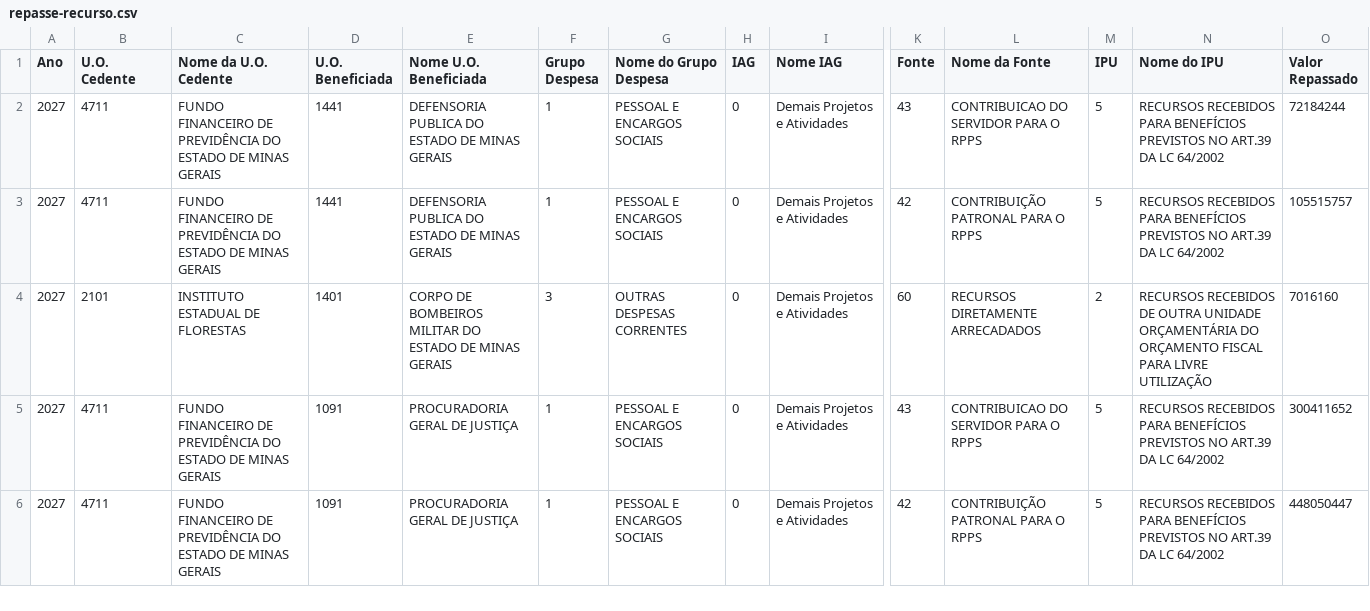
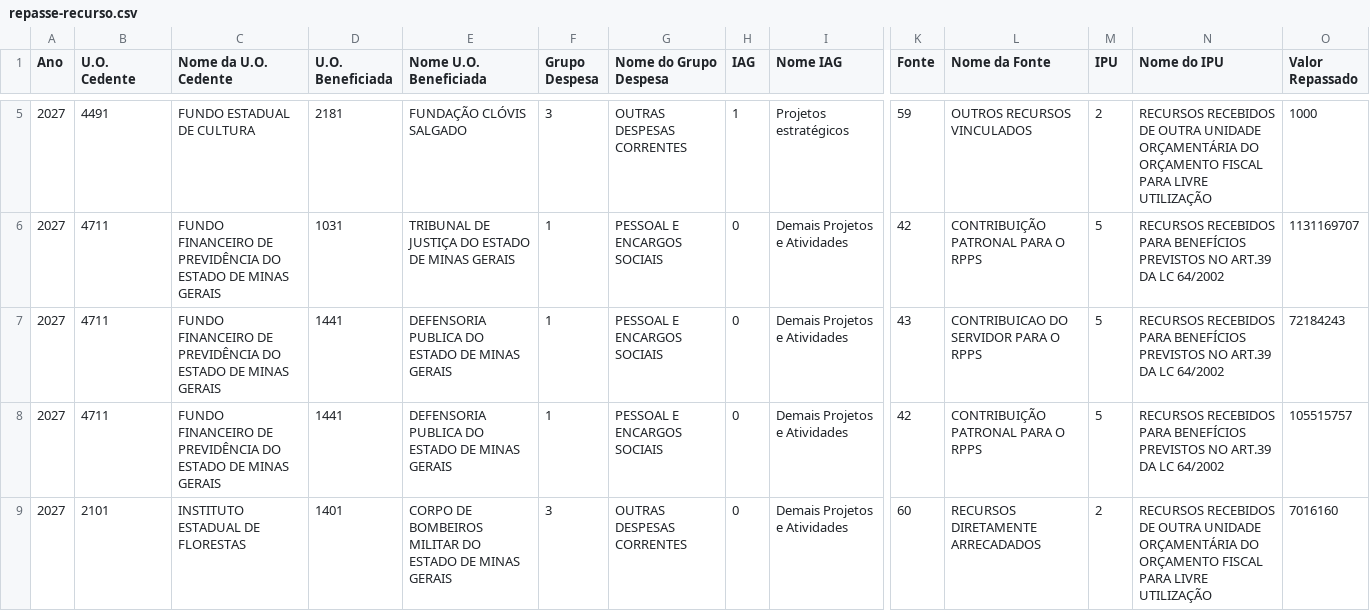
Before and after one commit to splor-mg/painel-fechamento-receita-despesa, a CSV file: repasse-recurso.csv, drawn as a sheet; only a part is shown, gaps mark what is left out; the shorter side is filled out with more unchanged rows; addresses are those after the commit; rows hold the shown columns only; the diff covers the shown part only; the diff names each change by its address in the sheet, - before the commit and + after, or states it on an @@ line.

Commit message:
Update source data and regenerate data.json

```diff
--- a/repasse-recurso.csv
+++ b/repasse-recurso.csv
+row 5: 2027 | 4491 | FUNDO ESTADUAL DE CULTURA | 2181 | FUNDAÇÃO CLÓVIS SALGADO | 3 | OUTRAS DESPESAS CORRENTES | 1 | Projetos estratégicos | 59 | OUTROS RECURSOS VINCULADOS | 2 | RECURSOS RECEBIDOS DE OUTRA UNIDADE ORÇAMENTÁRIA DO ORÇAMENTO FISCAL PARA LIVRE UTILIZAÇÃO | 1000
+row 6: 2027 | 4711 | FUNDO FINANCEIRO DE PREVIDÊNCIA DO ESTADO DE MINAS GERAIS | 1031 | TRIBUNAL DE JUSTIÇA DO ESTADO DE MINAS GERAIS | 1 | PESSOAL E ENCARGOS SOCIAIS | 0 | Demais Projetos e Atividades | 42 | CONTRIBUIÇÃO PATRONAL PARA O RPPS | 5 | RECURSOS RECEBIDOS PARA BENEFÍCIOS PREVISTOS NO ART.39 DA LC 64/2002 | 1131169707
-O7 (Valor Repassado): 72184244
+O7 (Valor Repassado): 72184243
```
Also changed, not shown: 3 added rows elsewhere in this file, Despesa_Intraorcamentaria_2027.csv, Orcamento_Receita.csv, 4 other files.
